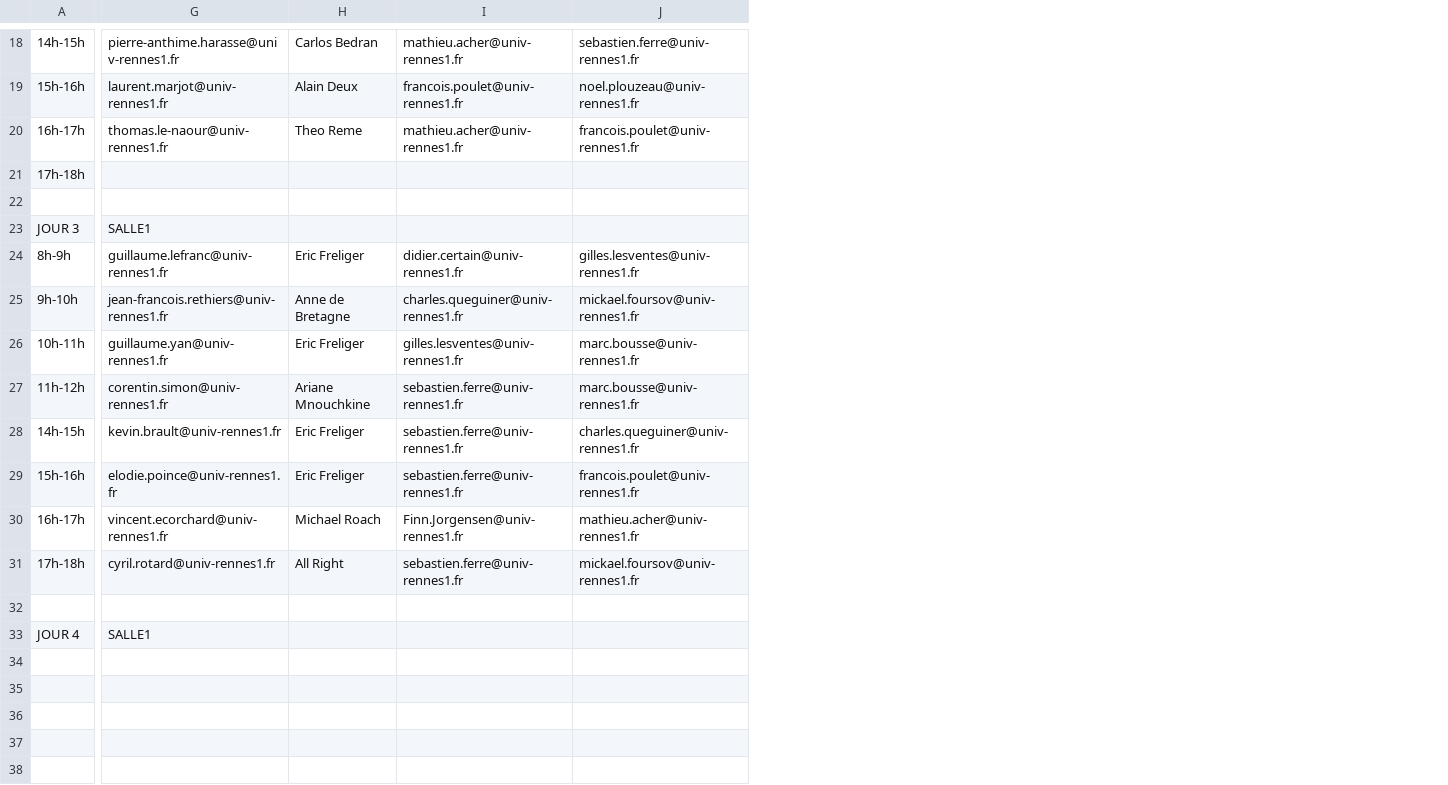
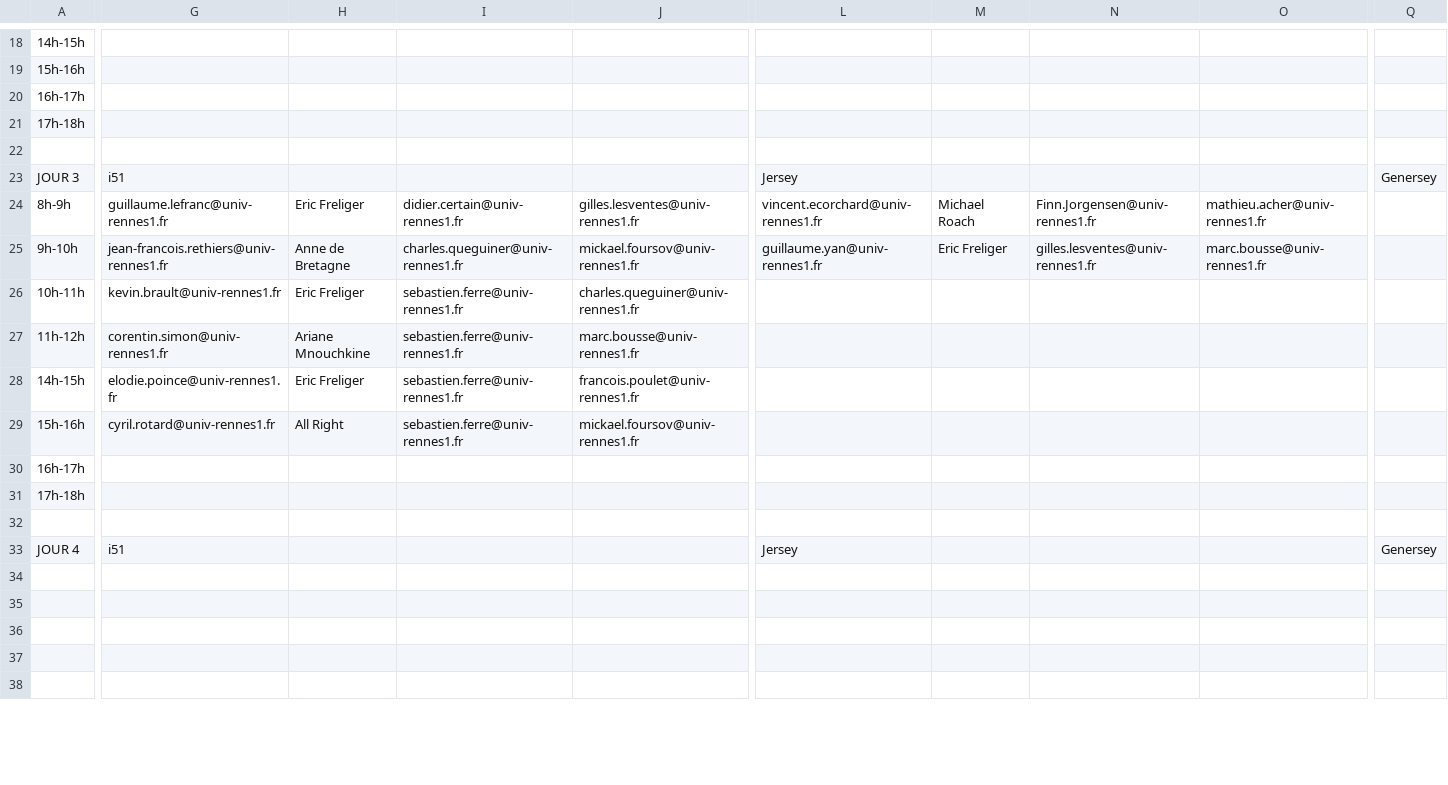
Before and after one commit to dkaakati/POSSICAT, a CSV file: POSSICAT/data/output.csv, drawn as a sheet; only a part is shown, gaps mark what is left out; the diff covers the shown part only; the diff names each change by its address in the sheet, - before the commit and + after, or states it on an @@ line.

Commit message:
Add salles specifications

```diff
--- a/POSSICAT/data/output.csv
+++ b/POSSICAT/data/output.csv
+column L, rows 23-33: Jersey | vincent.ecorchard@univ-rennes1.fr | guillaume.yan@univ-rennes1.fr |  |  |  |  |  |  |  | Jersey
+column M, rows 24-25: Michael Roach | Eric Freliger
+column N, rows 24-25: Finn.Jorgensen@univ-rennes1.fr | gilles.lesventes@univ-rennes1.fr
+column O, rows 24-25: mathieu.acher@univ-rennes1.fr | marc.bousse@univ-rennes1.fr
+column Q, rows 23-33: Genersey |  |  |  |  |  |  |  |  |  | Genersey
-G18: pierre-anthime.harasse@univ-rennes1.fr
+G18: (empty)
-H18: Carlos Bedran
+H18: (empty)
-I18: mathieu.acher@univ-rennes1.fr
+I18: (empty)
-J18: sebastien.ferre@univ-rennes1.fr
+J18: (empty)
-G19: laurent.marjot@univ-rennes1.fr
+G19: (empty)
-H19: Alain Deux
+H19: (empty)
-I19: francois.poulet@univ-rennes1.fr
+I19: (empty)
-J19: noel.plouzeau@univ-rennes1.fr
+J19: (empty)
-G20: thomas.le-naour@univ-rennes1.fr
+G20: (empty)
-H20: Theo Reme
+H20: (empty)
-I20: mathieu.acher@univ-rennes1.fr
+I20: (empty)
-J20: francois.poulet@univ-rennes1.fr
+J20: (empty)
-G23: SALLE1
+G23: i51
-G26: guillaume.yan@univ-rennes1.fr
+G26: kevin.brault@univ-rennes1.fr
-I26: gilles.lesventes@univ-rennes1.fr
+I26: sebastien.ferre@univ-rennes1.fr
-J26: marc.bousse@univ-rennes1.fr
+J26: charles.queguiner@univ-rennes1.fr
-G28: kevin.brault@univ-rennes1.fr
+G28: elodie.poince@univ-rennes1.fr
-J28: charles.queguiner@univ-rennes1.fr
+J28: francois.poulet@univ-rennes1.fr
-G29: elodie.poince@univ-rennes1.fr
+G29: cyril.rotard@univ-rennes1.fr
-H29: Eric Freliger
+H29: All Right
-J29: francois.poulet@univ-rennes1.fr
+J29: mickael.foursov@univ-rennes1.fr
-G30: vincent.ecorchard@univ-rennes1.fr
+G30: (empty)
-H30: Michael Roach
+H30: (empty)
-I30: Finn.Jorgensen@univ-rennes1.fr
+I30: (empty)
-J30: mathieu.acher@univ-rennes1.fr
+J30: (empty)
-G31: cyril.rotard@univ-rennes1.fr
+G31: (empty)
-H31: All Right
+H31: (empty)
-I31: sebastien.ferre@univ-rennes1.fr
+I31: (empty)
-J31: mickael.foursov@univ-rennes1.fr
+J31: (empty)
-G33: SALLE1
+G33: i51
```
Also changed, not shown: 2 added columns and 28 edited cells elsewhere in this file, 4 other files.
